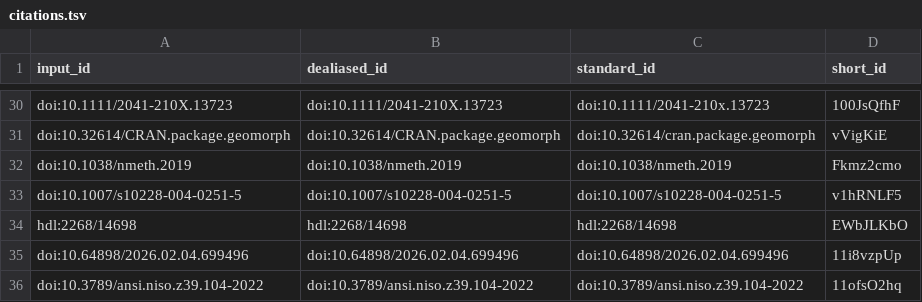
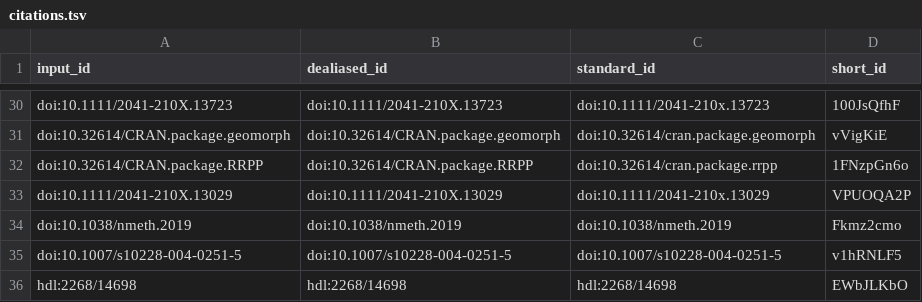
Before and after one commit to habi/sticklebacks-manuscript, a TSV file: citations.tsv, drawn as a sheet; only a part is shown, gaps mark what is left out; the shorter side is filled out with more unchanged rows; the diff names each change by its address in the sheet, - before the commit and + after, or states it on an @@ line.

```diff
--- a/citations.tsv
+++ b/citations.tsv
+row 32: doi:10.32614/CRAN.package.RRPP | doi:10.32614/CRAN.package.RRPP | doi:10.32614/cran.package.rrpp | 1FNzpGn6o
+row 33: doi:10.1111/2041-210X.13029 | doi:10.1111/2041-210X.13029 | doi:10.1111/2041-210x.13029 | VPUOQA2P
```
Also changed, not shown: 6 other files.
